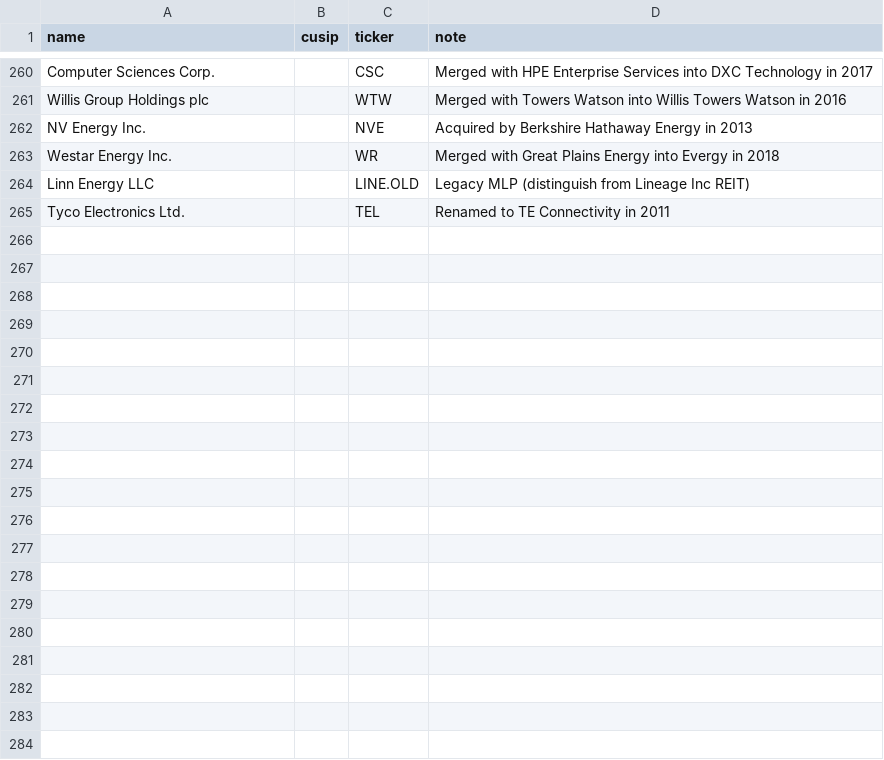
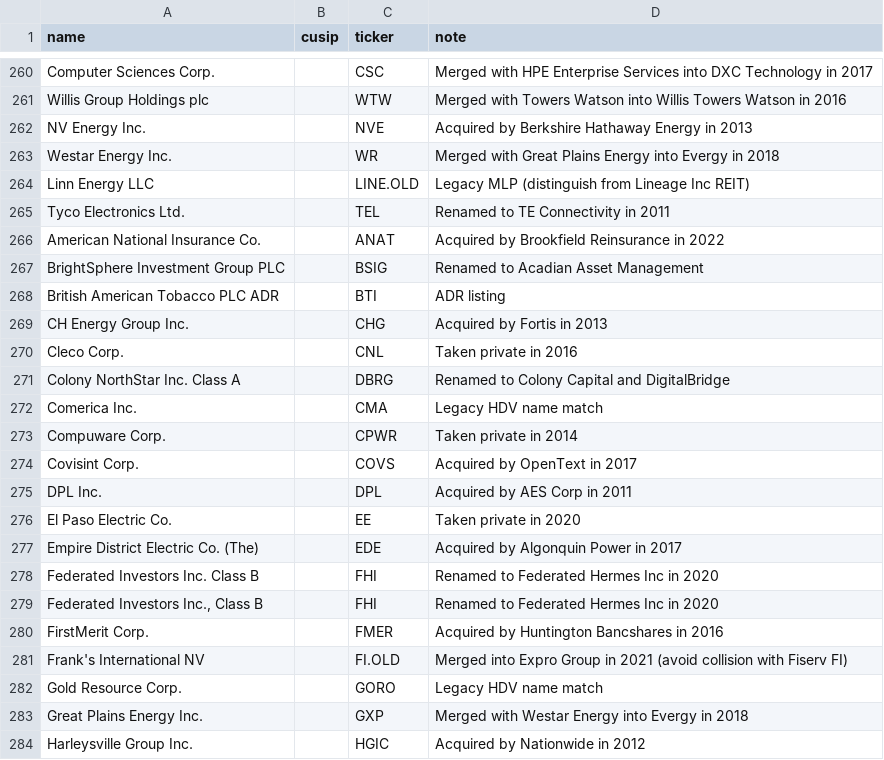
Before and after one commit to Nagai-Yohei/etf-xray, a CSV file: config/manual_tickers.csv, drawn as a sheet; only a part is shown, gaps mark what is left out; the diff covers the shown part only; the diff names each change by its address in the sheet, - before the commit and + after, or states it on an @@ line.

Commit message:
Add iShares legacy adapter and backfill HDV 2011-2019 (61 quarters, 0 unresolved)

```diff
--- a/config/manual_tickers.csv
+++ b/config/manual_tickers.csv
+row 266: American National Insurance Co. |  | ANAT | Acquired by Brookfield Reinsurance in 2022
+row 267: BrightSphere Investment Group PLC |  | BSIG | Renamed to Acadian Asset Management
+row 268: British American Tobacco PLC ADR |  | BTI | ADR listing
+row 269: CH Energy Group Inc. |  | CHG | Acquired by Fortis in 2013
+row 270: Cleco Corp. |  | CNL | Taken private in 2016
+row 271: Colony NorthStar Inc. Class A |  | DBRG | Renamed to Colony Capital and DigitalBridge
+row 272: Comerica Inc. |  | CMA | Legacy HDV name match
+row 273: Compuware Corp. |  | CPWR | Taken private in 2014
+row 274: Covisint Corp. |  | COVS | Acquired by OpenText in 2017
+row 275: DPL Inc. |  | DPL | Acquired by AES Corp in 2011
+row 276: El Paso Electric Co. |  | EE | Taken private in 2020
+row 277: Empire District Electric Co. (The) |  | EDE | Acquired by Algonquin Power in 2017
+row 278: Federated Investors Inc. Class B |  | FHI | Renamed to Federated Hermes Inc in 2020
+row 279: Federated Investors Inc., Class B |  | FHI | Renamed to Federated Hermes Inc in 2020
+row 280: FirstMerit Corp. |  | FMER | Acquired by Huntington Bancshares in 2016
+row 281: Frank's International NV |  | FI.OLD | Merged into Expro Group in 2021 (avoid collision with Fiserv FI)
+row 282: Gold Resource Corp. |  | GORO | Legacy HDV name match
+row 283: Great Plains Energy Inc. |  | GXP | Merged with Westar Energy into Evergy in 2018
+row 284: Harleysville Group Inc. |  | HGIC | Acquired by Nationwide in 2012
```
Also changed, not shown: 25 added rows elsewhere in this file, 5 other files.
